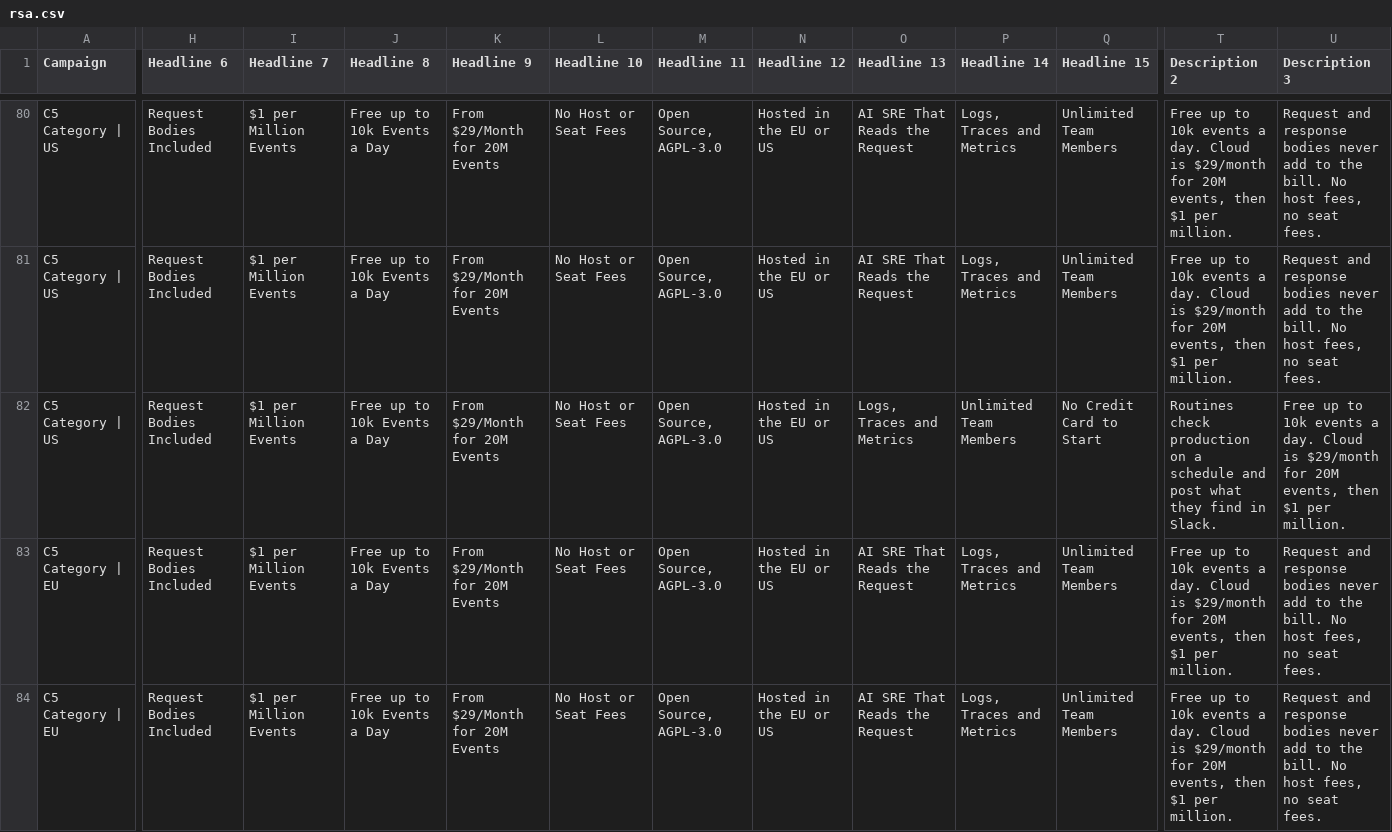
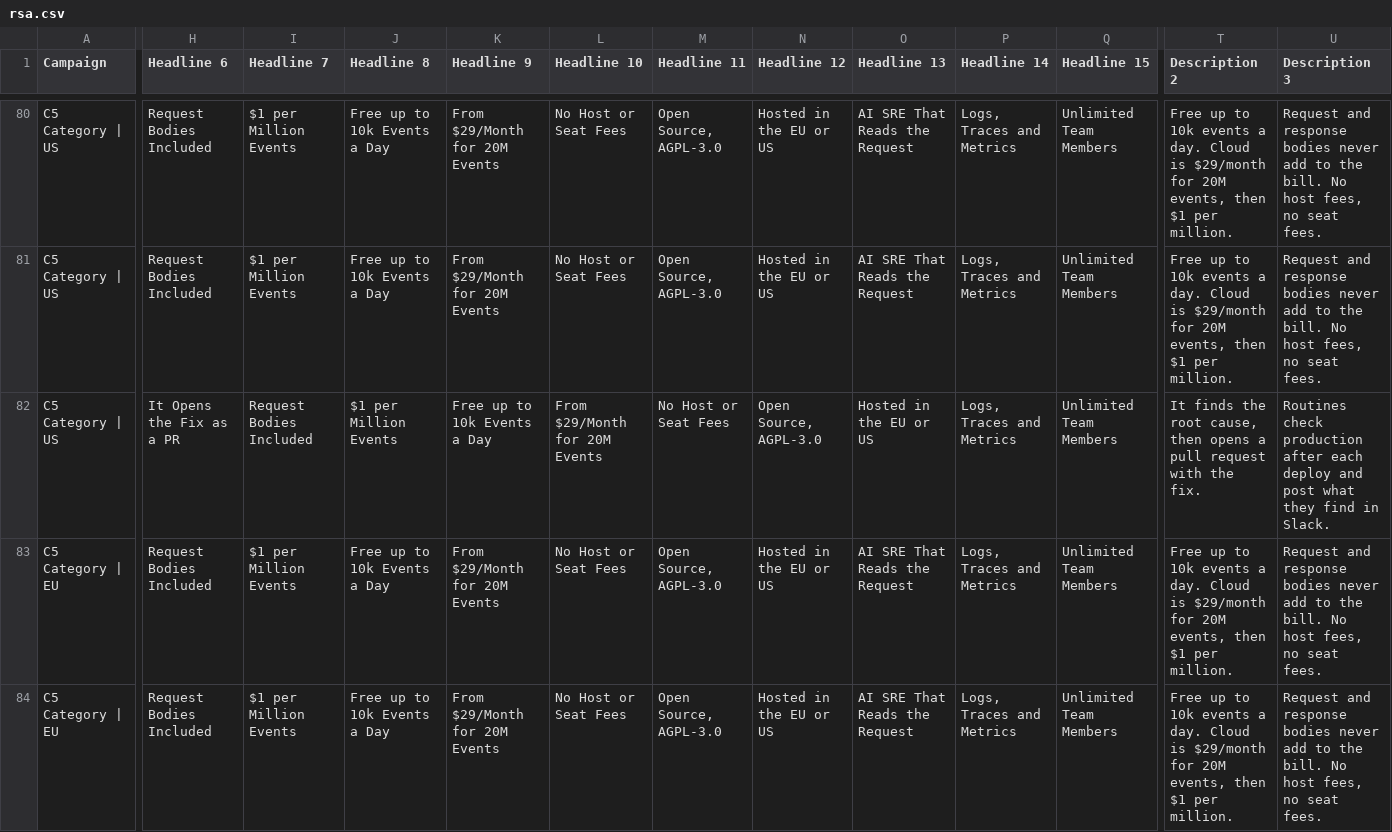
Before and after one commit to monoscope-tech/monoscope-landing, a CSV file: brand/ads/rsa.csv, drawn as a sheet; only a part is shown, gaps mark what is left out; the diff covers the shown part only; the diff names each change by its address in the sheet, - before the commit and + after, or states it on an @@ line.

Commit message:
Search ads: AI SRE group claims fix pull requests and deploy-triggered routines, now confirmed

```diff
--- a/brand/ads/rsa.csv
+++ b/brand/ads/rsa.csv
-H82 (Headline 6): Request Bodies Included
+H82 (Headline 6): It Opens the Fix as a PR
-I82 (Headline 7): $1 per Million Events
+I82 (Headline 7): Request Bodies Included
-J82 (Headline 8): Free up to 10k Events a Day
+J82 (Headline 8): $1 per Million Events
-K82 (Headline 9): From $29/Month for 20M Events
+K82 (Headline 9): Free up to 10k Events a Day
-L82 (Headline 10): No Host or Seat Fees
+L82 (Headline 10): From $29/Month for 20M Events
-M82 (Headline 11): Open Source, AGPL-3.0
+M82 (Headline 11): No Host or Seat Fees
-N82 (Headline 12): Hosted in the EU or US
+N82 (Headline 12): Open Source, AGPL-3.0
-O82 (Headline 13): Logs, Traces and Metrics
+O82 (Headline 13): Hosted in the EU or US
-P82 (Headline 14): Unlimited Team Members
+P82 (Headline 14): Logs, Traces and Metrics
-Q82 (Headline 15): No Credit Card to Start
+Q82 (Headline 15): Unlimited Team Members
-T82 (Description 2): Routines check production on a schedule and post what they find in Slack.
+T82 (Description 2): It finds the root cause, then opens a pull request with the fix.
-U82 (Description 3): Free up to 10k events a day. Cloud is $29/month for 20M events, then $1 per million.
+U82 (Description 3): Routines check production after each deploy and post what they find in Slack.
```
Also changed, not shown: 14 edited cells elsewhere in this file, 2 other files.
